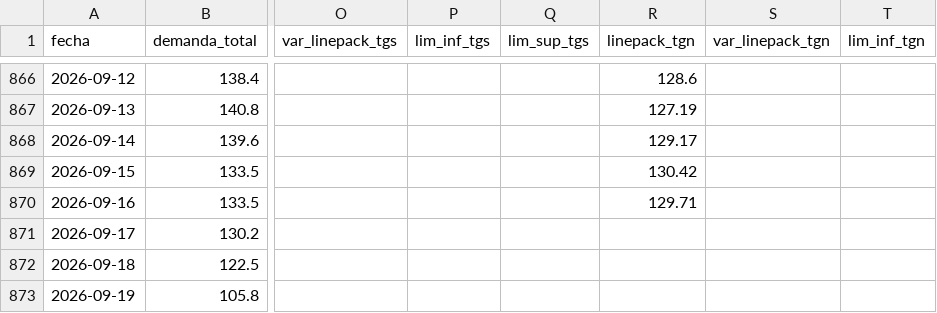
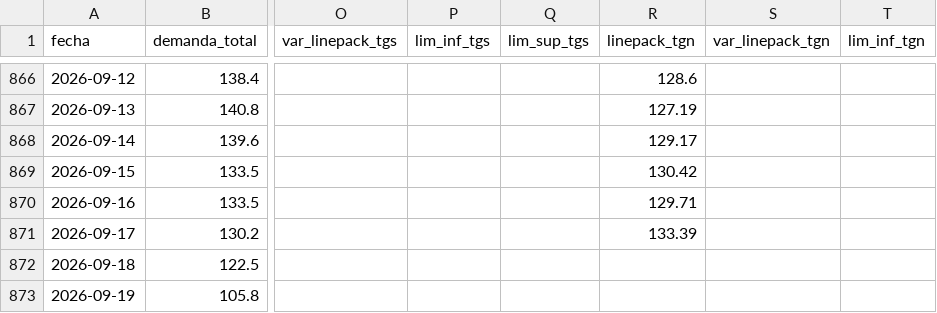
Before and after one commit to RodrigoManassero/estado-sistema-gas-rodrigo, a CSV file: data/daily.csv, drawn as a sheet; only a part is shown, gaps mark what is left out; the diff names each change by its address in the sheet, - before the commit and + after, or states it on an @@ line.

```diff
--- a/data/daily.csv
+++ b/data/daily.csv
-R871 (linepack_tgn): (empty)
+R871 (linepack_tgn): 133.39
```
Also changed, not shown: data/tgn_system_state.csv, 2 other files.
